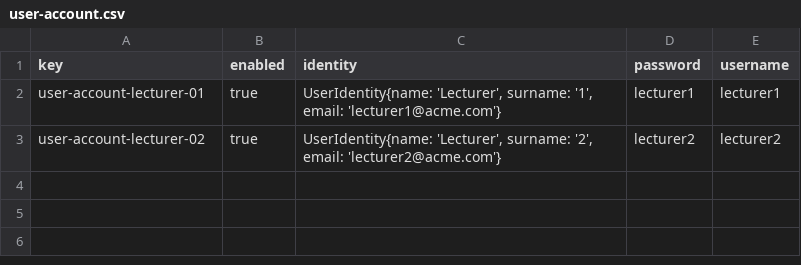
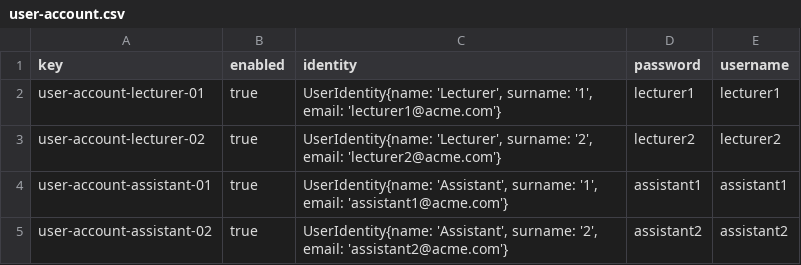
Before and after one commit to TerryIsmael/Acme-L3-D01, a CSV file: src/main/webapp/WEB-INF/resources/sample-data/user-account.csv, drawn as a sheet.

Commit message:
Assistant sample data

```diff
--- a/src/main/webapp/WEB-INF/resources/sample-data/user-account.csv
+++ b/src/main/webapp/WEB-INF/resources/sample-data/user-account.csv
@@ -3 +3,3 @@ user-account-lecturer-01,true,"UserIdentity{name: 'Lecturer', surname: '1', emai
 user-account-lecturer-02,true,"UserIdentity{name: 'Lecturer', surname: '2', email: 'lecturer2@acme.com'}",lecturer2,lecturer2
+user-account-assistant-01,true,"UserIdentity{name: 'Assistant', surname: '1', email: 'assistant1@acme.com'}",assistant1,assistant1
+user-account-assistant-02,true,"UserIdentity{name: 'Assistant', surname: '2', email: 'assistant2@acme.com'}",assistant2,assistant2
```
Also changed, not shown: 1 other file.
